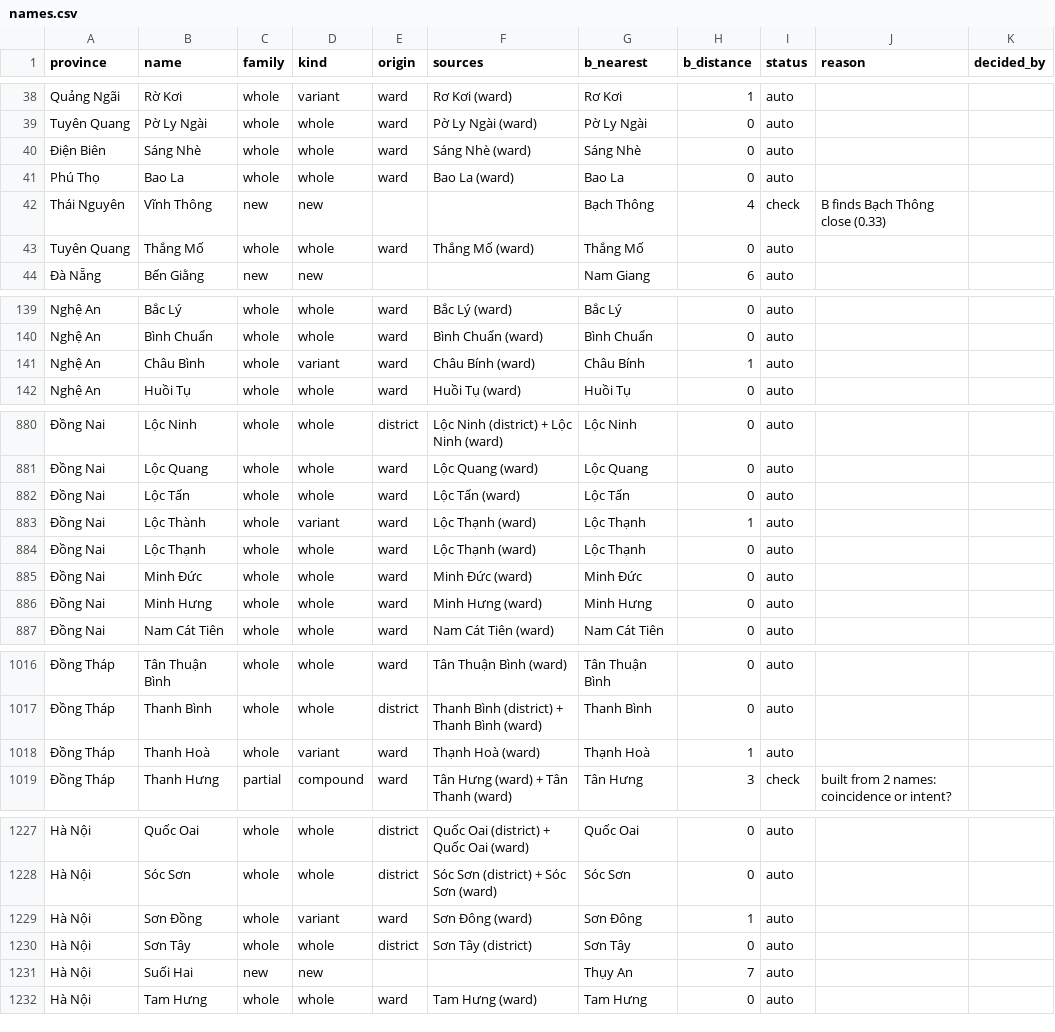
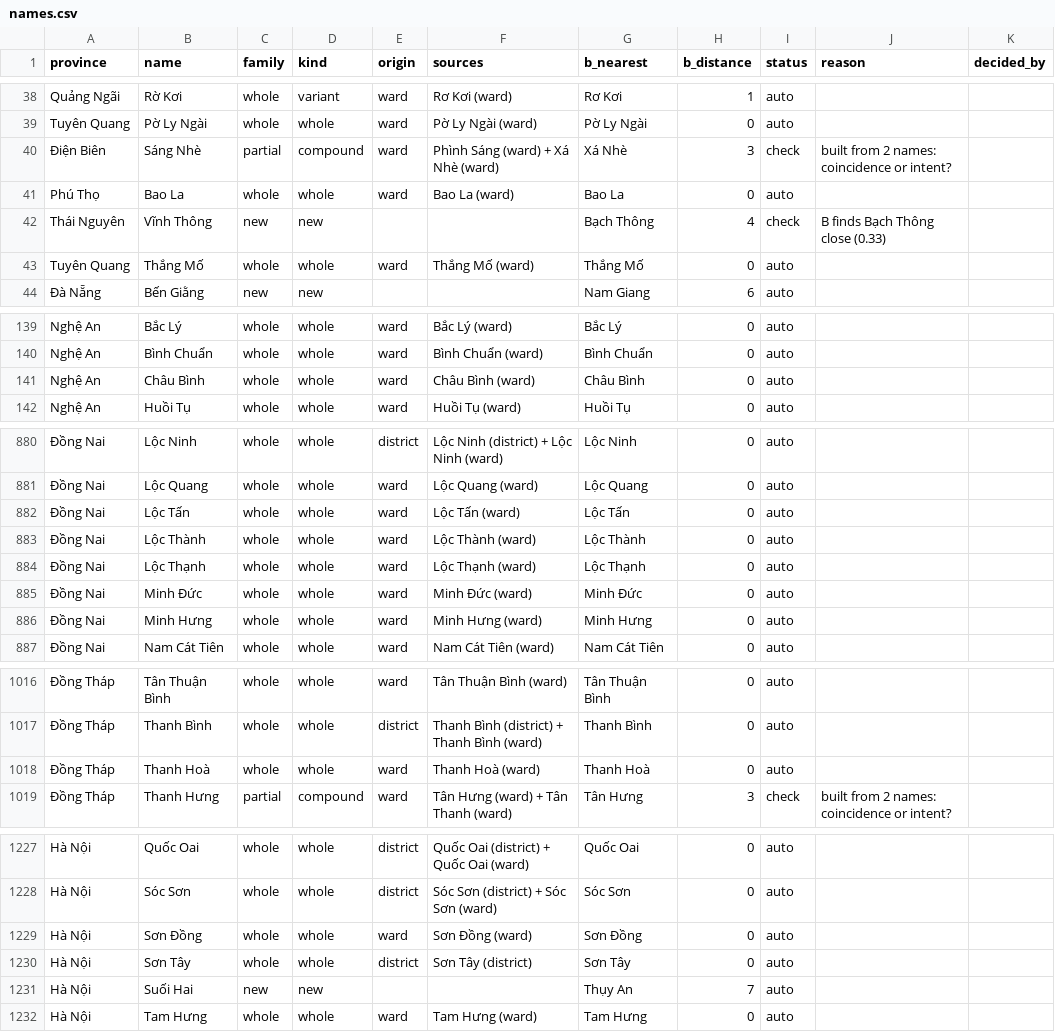
Before and after one commit to lqtue/vietnam-map-archive, a CSV file: work/research/admin-2025/out/names.csv, drawn as a sheet; only a part is shown, gaps mark what is left out; the diff covers the shown part only; the diff names each change by its address in the sheet, - before the commit and + after, or states it on an @@ line.

```diff
--- a/work/research/admin-2025/out/names.csv
+++ b/work/research/admin-2025/out/names.csv
-C40 (family): whole
+C40 (family): partial
-D40 (kind): whole
+D40 (kind): compound
-F40 (sources): Sáng Nhè (ward)
+F40 (sources): Phình Sáng (ward) + Xá Nhè (ward)
-G40 (b_nearest): Sáng Nhè
+G40 (b_nearest): Xá Nhè
-H40 (b_distance): 0
+H40 (b_distance): 3
-I40 (status): auto
+I40 (status): check
-J40 (reason): (empty)
+J40 (reason): built from 2 names: coincidence or intent?
-D141 (kind): variant
+D141 (kind): whole
-F141 (sources): Châu Bính (ward)
+F141 (sources): Châu Bình (ward)
-G141 (b_nearest): Châu Bính
+G141 (b_nearest): Châu Bình
-H141 (b_distance): 1
+H141 (b_distance): 0
-D883 (kind): variant
+D883 (kind): whole
-F883 (sources): Lộc Thạnh (ward)
+F883 (sources): Lộc Thành (ward)
-G883 (b_nearest): Lộc Thạnh
+G883 (b_nearest): Lộc Thành
-H883 (b_distance): 1
+H883 (b_distance): 0
-D1018 (kind): variant
+D1018 (kind): whole
-F1018 (sources): Thạnh Hoà (ward)
+F1018 (sources): Thanh Hoà (ward)
-G1018 (b_nearest): Thạnh Hoà
+G1018 (b_nearest): Thanh Hoà
-H1018 (b_distance): 1
+H1018 (b_distance): 0
-D1229 (kind): variant
+D1229 (kind): whole
-F1229 (sources): Sơn Đông (ward)
+F1229 (sources): Sơn Đồng (ward)
-G1229 (b_nearest): Sơn Đông
+G1229 (b_nearest): Sơn Đồng
-H1229 (b_distance): 1
+H1229 (b_distance): 0
```
Also changed, not shown: 38 edited cells elsewhere in this file, work/research/admin-2025/judged.csv, work/research/admin-2025/out/crosswalk_flags.csv, 3 other files.
